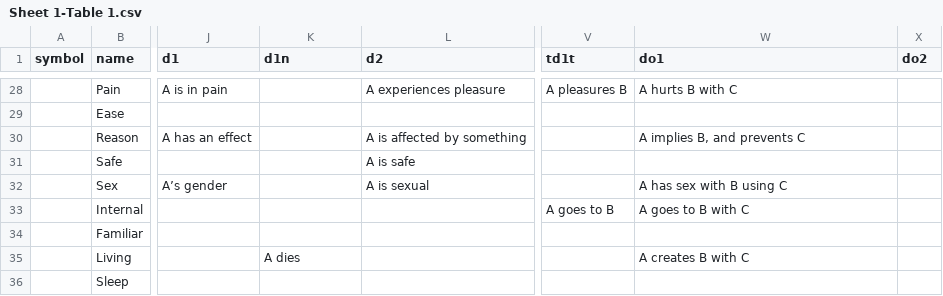
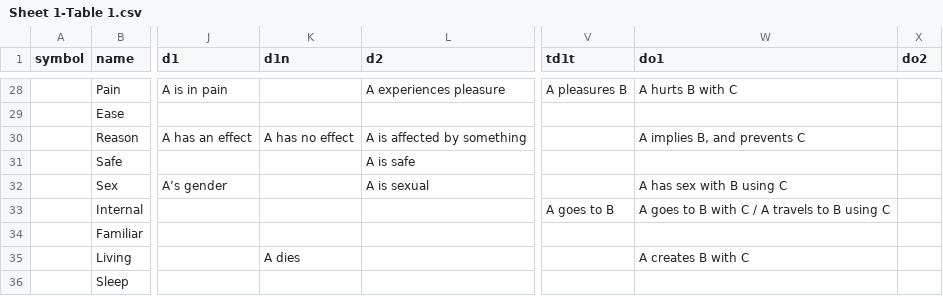
Before and after one commit to increpare/orthona, a CSV file: src/res/datasheet/Sheet 1-Table 1.csv, drawn as a sheet; only a part is shown, gaps mark what is left out; the diff covers the shown part only; the diff names each change by its address in the sheet, - before the commit and + after, or states it on an @@ line.

```diff
--- a/src/res/datasheet/Sheet 1-Table 1.csv
+++ b/src/res/datasheet/Sheet 1-Table 1.csv
-K30 (d1n): (empty)
+K30 (d1n): A has no effect
-W33 (do1): A goes to B with C
+W33 (do1): A goes to B with C / A travels to B using C
```
Also changed, not shown: 18 edited cells elsewhere in this file, 36 other files.
